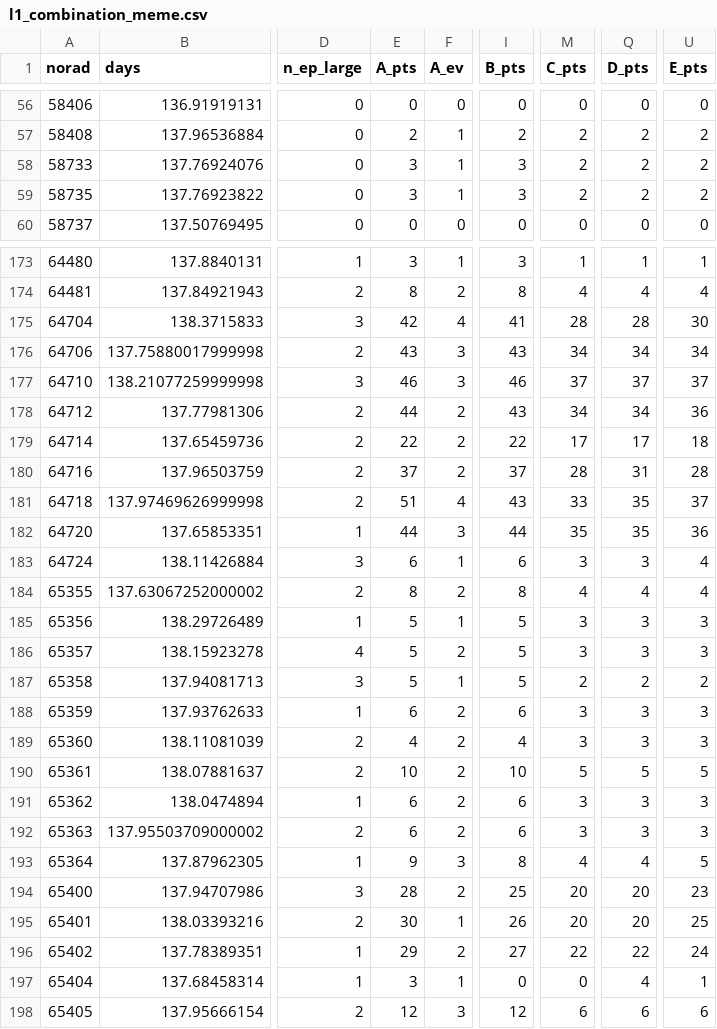
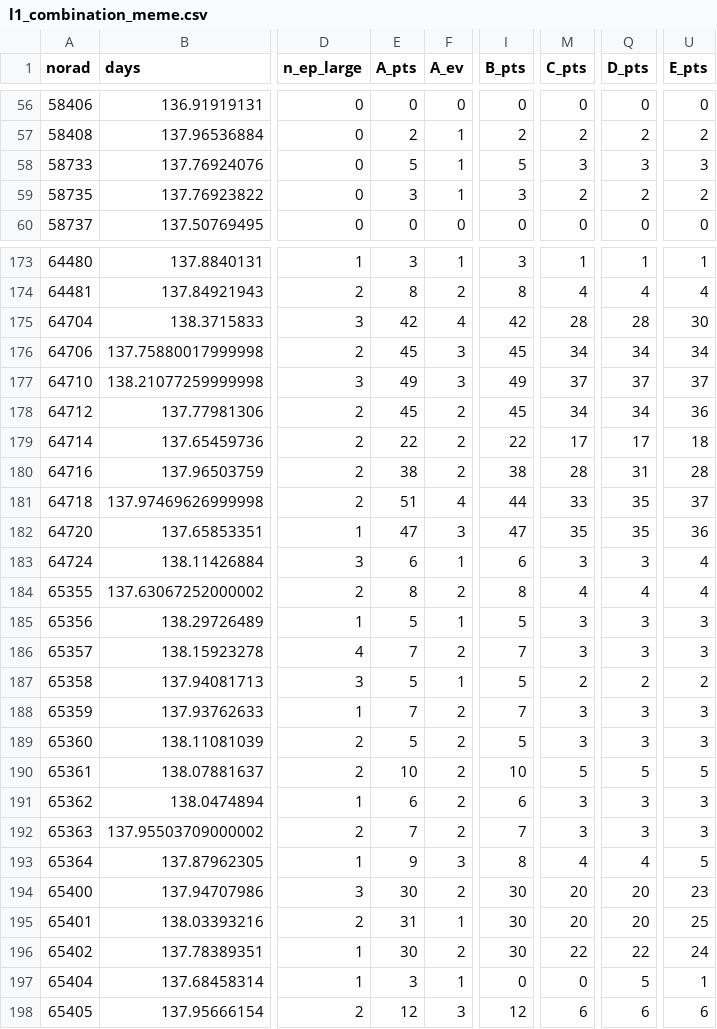
Before and after one commit to RhynoW/Sat_TraingDataExtension, a CSV file: data/benchmark/l1_combination_meme.csv, drawn as a sheet; only a part is shown, gaps mark what is left out; the diff covers the shown part only; the diff names each change by its address in the sheet, - before the commit and + after, or states it on an @@ line.

```diff
--- a/data/benchmark/l1_combination_meme.csv
+++ b/data/benchmark/l1_combination_meme.csv
-E58 (A_pts): 3
+E58 (A_pts): 5
-I58 (B_pts): 3
+I58 (B_pts): 5
-M58 (C_pts): 2
+M58 (C_pts): 3
-Q58 (D_pts): 2
+Q58 (D_pts): 3
-U58 (E_pts): 2
+U58 (E_pts): 3
-I175 (B_pts): 41
+I175 (B_pts): 42
-E176 (A_pts): 43
+E176 (A_pts): 45
-I176 (B_pts): 43
+I176 (B_pts): 45
-E177 (A_pts): 46
+E177 (A_pts): 49
-I177 (B_pts): 46
+I177 (B_pts): 49
-E178 (A_pts): 44
+E178 (A_pts): 45
-I178 (B_pts): 43
+I178 (B_pts): 45
-E180 (A_pts): 37
+E180 (A_pts): 38
-I180 (B_pts): 37
+I180 (B_pts): 38
-I181 (B_pts): 43
+I181 (B_pts): 44
-E182 (A_pts): 44
+E182 (A_pts): 47
-I182 (B_pts): 44
+I182 (B_pts): 47
-E186 (A_pts): 5
+E186 (A_pts): 7
-I186 (B_pts): 5
+I186 (B_pts): 7
-E188 (A_pts): 6
+E188 (A_pts): 7
-I188 (B_pts): 6
+I188 (B_pts): 7
-E189 (A_pts): 4
+E189 (A_pts): 5
-I189 (B_pts): 4
+I189 (B_pts): 5
-E192 (A_pts): 6
+E192 (A_pts): 7
-I192 (B_pts): 6
+I192 (B_pts): 7
-E194 (A_pts): 28
+E194 (A_pts): 30
-I194 (B_pts): 25
+I194 (B_pts): 30
-E195 (A_pts): 30
+E195 (A_pts): 31
-I195 (B_pts): 26
+I195 (B_pts): 30
-E196 (A_pts): 29
+E196 (A_pts): 30
-I196 (B_pts): 27
+I196 (B_pts): 30
-Q197 (D_pts): 4
+Q197 (D_pts): 5
```
Also changed, not shown: 82 edited cells elsewhere in this file, data/benchmark/l1_combination_ids.csv, data/benchmark/l1_combination_neg.csv, 52 other files.
